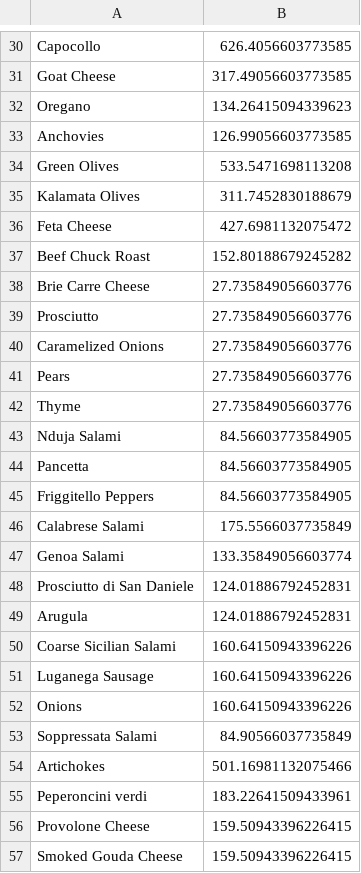
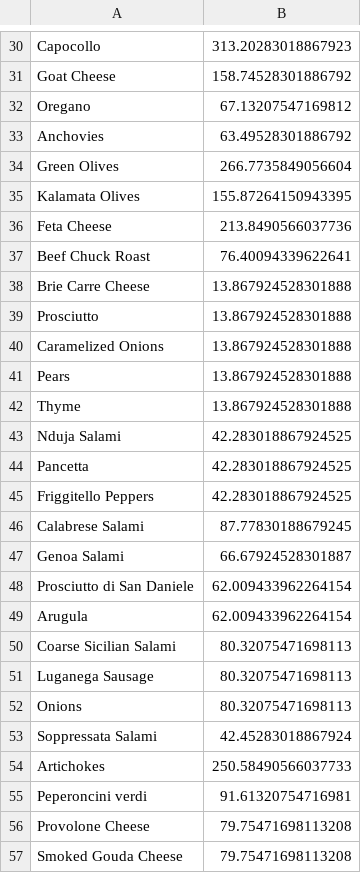
Before and after one commit to lara-ocon/P1B2_pizzas2015, a CSV file: predicciones.csv, drawn as a sheet; only a part is shown, gaps mark what is left out; the diff covers the shown part only; the diff names each change by its address in the sheet, - before the commit and + after, or states it on an @@ line.

```diff
--- a/predicciones.csv
+++ b/predicciones.csv
-B30: 626.4056603773585
+B30: 313.20283018867923
-B31: 317.49056603773585
+B31: 158.74528301886792
-B32: 134.26415094339623
+B32: 67.13207547169812
-B33: 126.99056603773585
+B33: 63.49528301886792
-B34: 533.5471698113208
+B34: 266.7735849056604
-B35: 311.7452830188679
+B35: 155.87264150943395
-B36: 427.6981132075472
+B36: 213.8490566037736
-B37: 152.80188679245282
+B37: 76.40094339622641
-B38:B42: 27.735849056603776
+B38:B42: 13.867924528301888
-B43:B45: 84.56603773584905
+B43:B45: 42.283018867924525
-B46: 175.5566037735849
+B46: 87.77830188679245
-B47: 133.35849056603774
+B47: 66.67924528301887
-B48:B49: 124.01886792452831
+B48:B49: 62.009433962264154
-B50:B52: 160.64150943396226
+B50:B52: 80.32075471698113
-B53: 84.90566037735849
+B53: 42.45283018867924
-B54: 501.16981132075466
+B54: 250.58490566037733
-B55: 183.22641509433961
+B55: 91.61320754716981
-B56:B57: 159.50943396226415
+B56:B57: 79.75471698113208
```
Also changed, not shown: 37 edited cells elsewhere in this file, 3 other files.
